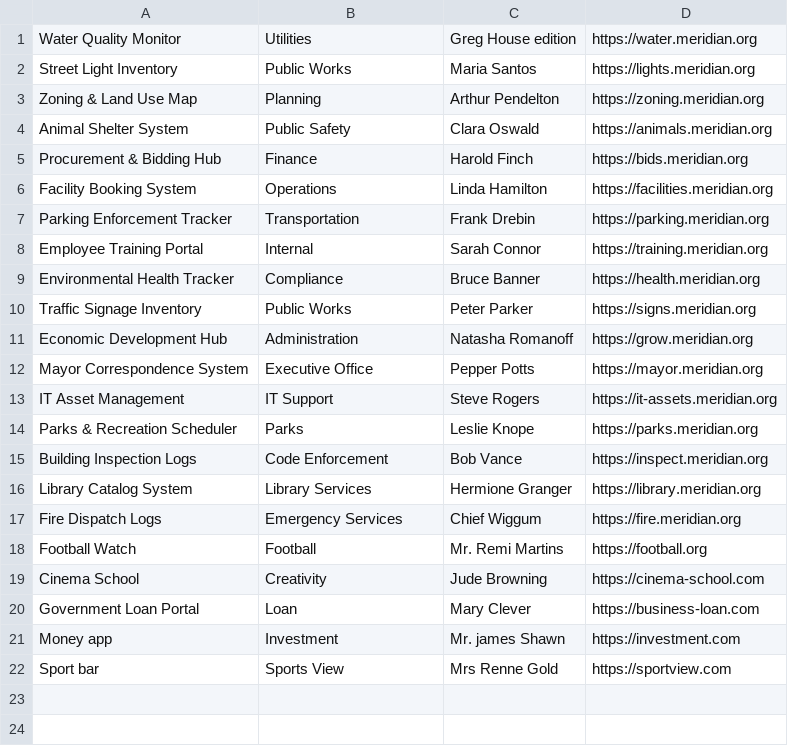
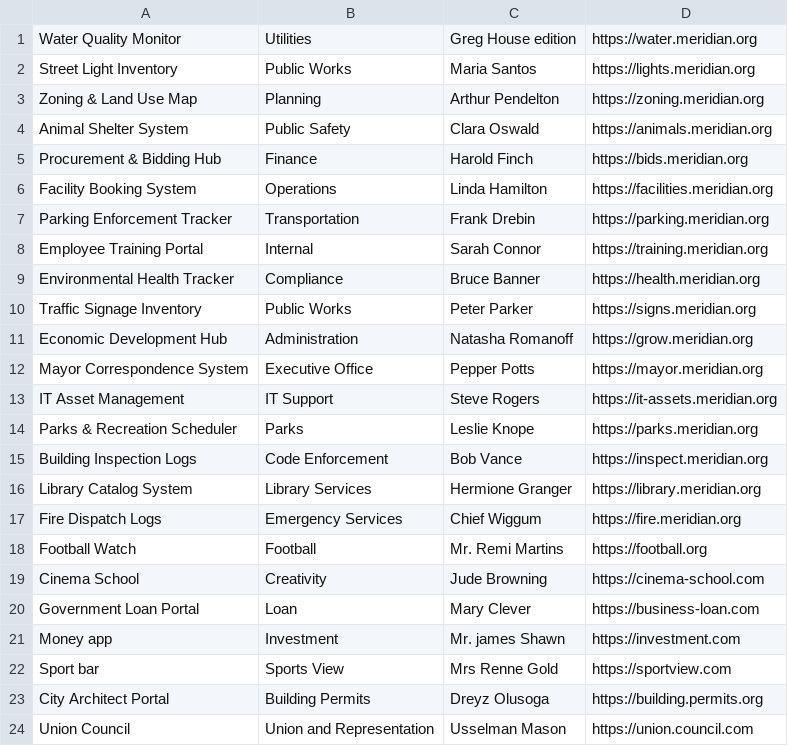
Before and after one commit to D-r-e-y-z/INFS605-Assignment-2, a CSV file: applications.csv, drawn as a sheet.

Commit message:
Refactor

```diff
--- a/applications.csv
+++ b/applications.csv
@@ -22 +22,3 @@ Money app,Investment,Mr. james Shawn,https://investment.com
 Sport bar,Sports View,Mrs Renne Gold,https://sportview.com
+City Architect Portal,Building Permits,Dreyz Olusoga,https://building.permits.org
+Union Council,Union and Representation,Usselman Mason,https://union.council.com
```
